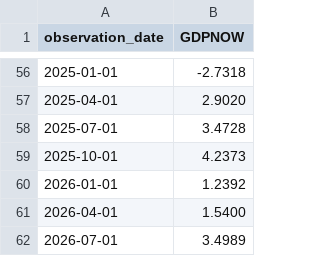
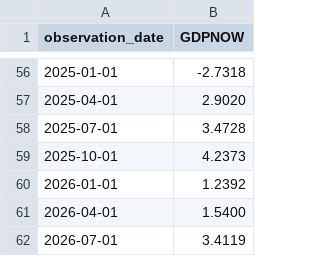
Before and after one commit to wrigh1ca-code/macro_eco_dashboard, a CSV file: public/data/fred/GDPNOW.csv, drawn as a sheet; only a part is shown, gaps mark what is left out.

```diff
--- a/public/data/fred/GDPNOW.csv
+++ b/public/data/fred/GDPNOW.csv
@@ -61,2 +61,2 @@ observation_date,GDPNOW
 2026-04-01,1.5400
-2026-07-01,3.4989
+2026-07-01,3.4119
```
Also changed, not shown: 2 other files.
